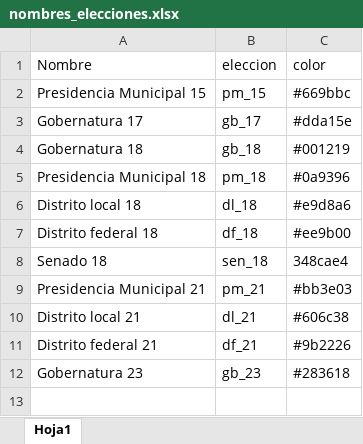
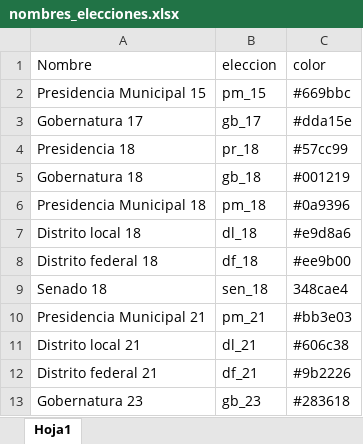
Before and after one commit to rafa0823/aelectoral2, an Excel workbook: data-raw/nombres_elecciones.xlsx, sheet Hoja1, drawn as a sheet; values as stored, in another font and other column widths than the file's, no borders; the diff names each change by its address in the sheet, - before the commit and + after, or states it on an @@ line.

Commit message:
Incorporación de presidencia 2018 en rda para de nombres de elecciones

```diff
--- a/data-raw/nombres_elecciones.xlsx (sheet Hoja1)
+++ b/data-raw/nombres_elecciones.xlsx (sheet Hoja1)
+row 4: Presidencia 18 | pr_18 | #57cc99
```
Also changed, not shown: 1 other file.
